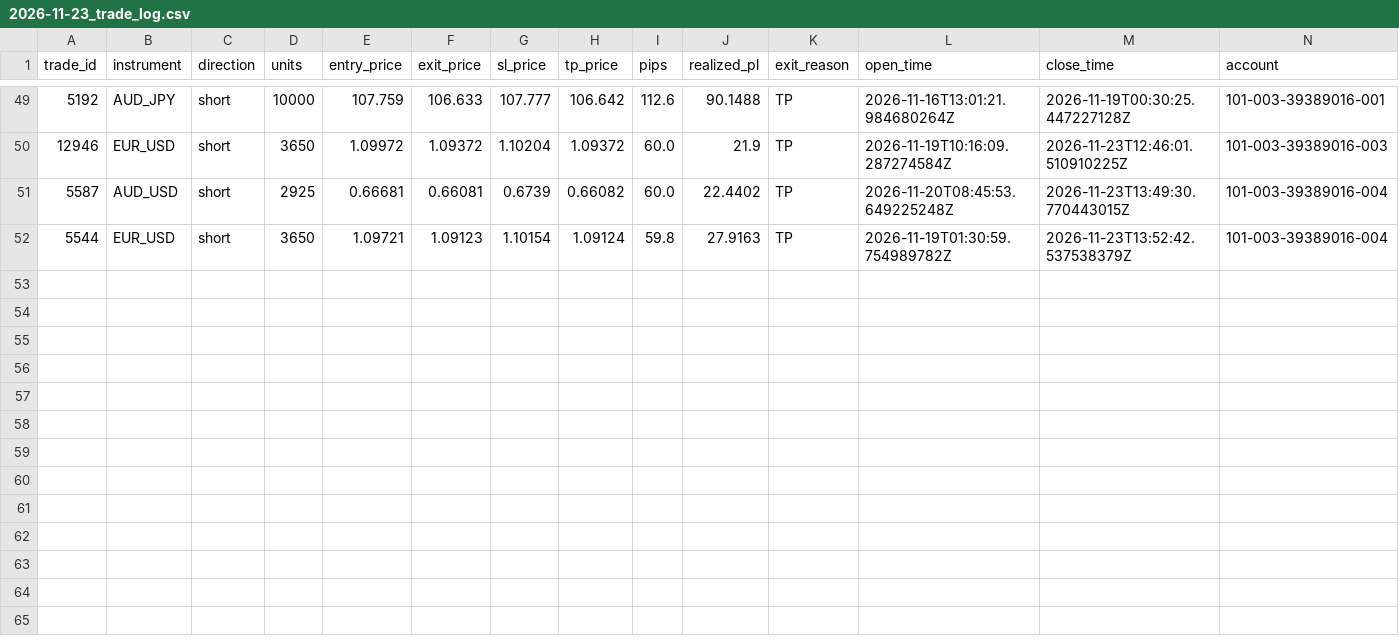
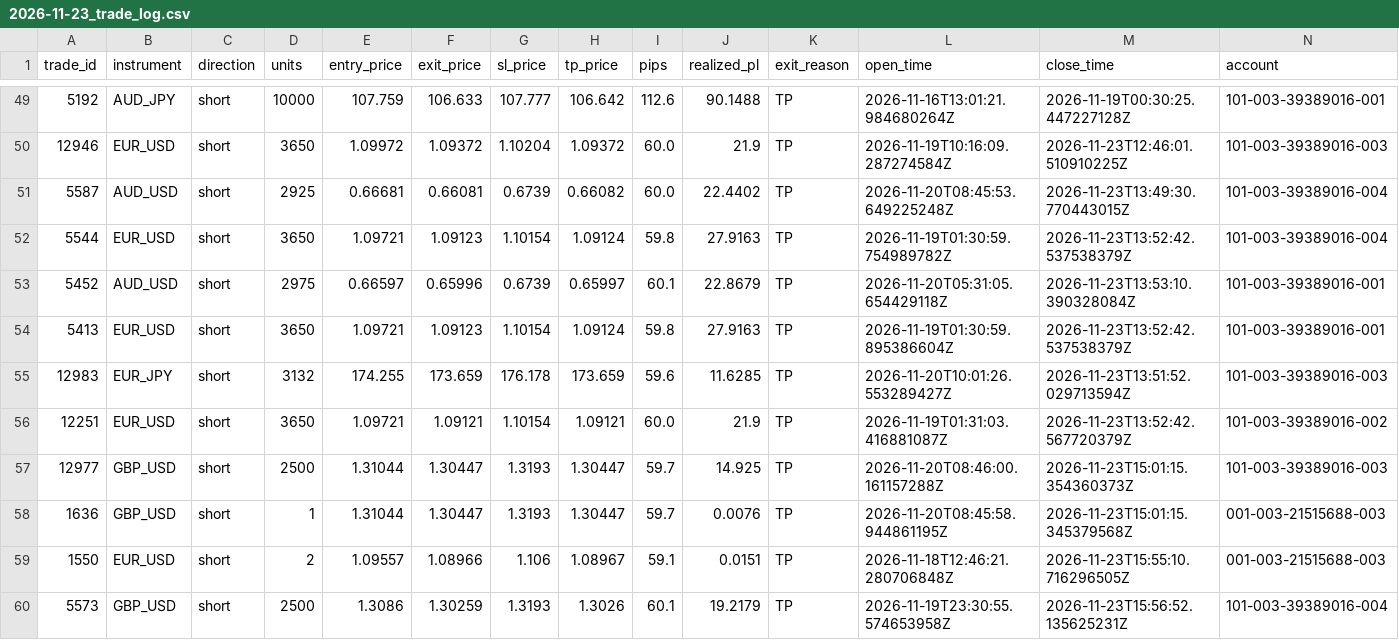
Before and after one commit to liqinsg/ai_training_cnn, a CSV file: daily_results_profile4/2026-11-23_trade_log.csv, drawn as a sheet; only a part is shown, gaps mark what is left out; rows hold the shown columns only; the diff names each change by its address in the sheet, - before the commit and + after, or states it on an @@ line.

```diff
--- a/daily_results_profile4/2026-11-23_trade_log.csv
+++ b/daily_results_profile4/2026-11-23_trade_log.csv
+row 53: 5452 | AUD_USD | short | 2975 | 0.66597 | 0.65996 | 0.6739 | 0.65997 | 60.1 | 22.8679 | TP | 2026-11-20T05:31:05.654429118Z | 2026-11-23T13:53:10.390328084Z | 101-003-39389016-001
+row 54: 5413 | EUR_USD | short | 3650 | 1.09721 | 1.09123 | 1.10154 | 1.09124 | 59.8 | 27.9163 | TP | 2026-11-19T01:30:59.895386604Z | 2026-11-23T13:52:42.537538379Z | 101-003-39389016-001
+row 55: 12983 | EUR_JPY | short | 3132 | 174.255 | 173.659 | 176.178 | 173.659 | 59.6 | 11.6285 | TP | 2026-11-20T10:01:26.553289427Z | 2026-11-23T13:51:52.029713594Z | 101-003-39389016-003
+row 56: 12251 | EUR_USD | short | 3650 | 1.09721 | 1.09121 | 1.10154 | 1.09121 | 60.0 | 21.9 | TP | 2026-11-19T01:31:03.416881087Z | 2026-11-23T13:52:42.567720379Z | 101-003-39389016-002
+row 57: 12977 | GBP_USD | short | 2500 | 1.31044 | 1.30447 | 1.3193 | 1.30447 | 59.7 | 14.925 | TP | 2026-11-20T08:46:00.161157288Z | 2026-11-23T15:01:15.354360373Z | 101-003-39389016-003
+row 58: 1636 | GBP_USD | short | 1 | 1.31044 | 1.30447 | 1.3193 | 1.30447 | 59.7 | 0.0076 | TP | 2026-11-20T08:45:58.944861195Z | 2026-11-23T15:01:15.345379568Z | 001-003-21515688-003
+row 59: 1550 | EUR_USD | short | 2 | 1.09557 | 1.08966 | 1.106 | 1.08967 | 59.1 | 0.0151 | TP | 2026-11-18T12:46:21.280706848Z | 2026-11-23T15:55:10.716296505Z | 001-003-21515688-003
+row 60: 5573 | GBP_USD | short | 2500 | 1.3086 | 1.30259 | 1.3193 | 1.3026 | 60.1 | 19.2179 | TP | 2026-11-19T23:30:55.574653958Z | 2026-11-23T15:56:52.135625231Z | 101-003-39389016-004
```
Also changed, not shown: daily_results_profile1/2026-11-23_trade_log.csv, daily_results_profile2/2026-11-23_trade_log.csv, 16 other files.
